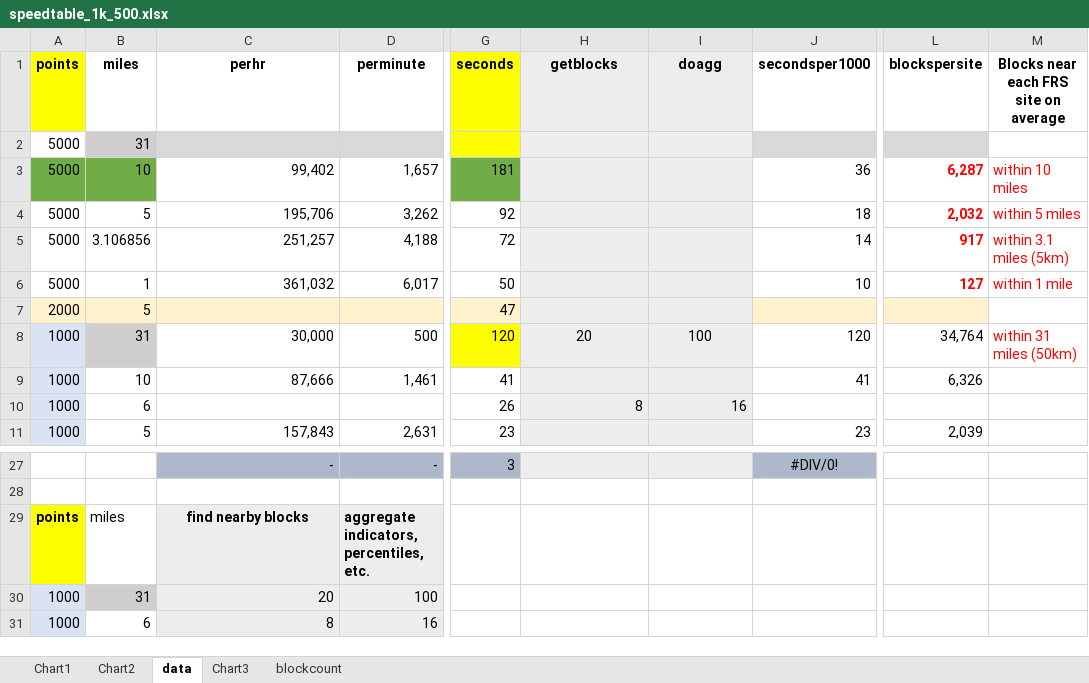
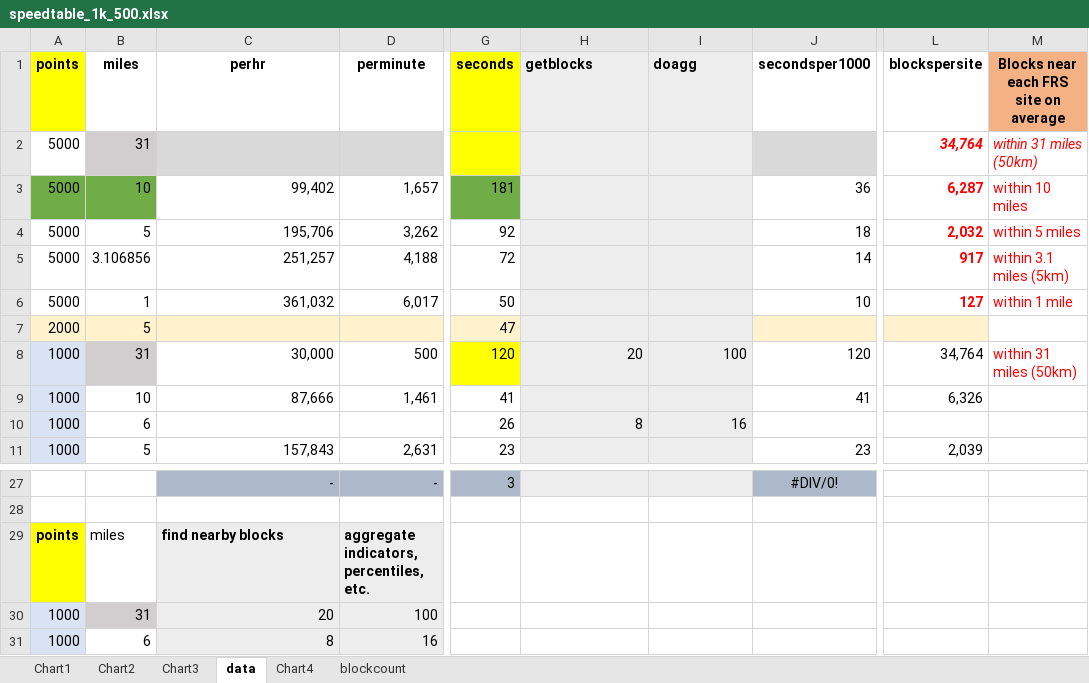
Before and after one commit to USEPA/ejscreen-multisite-open, an Excel workbook: inst/SPEED/speedtable_1k_500.xlsx, sheet data, drawn as a sheet; only a part is shown, gaps mark what is left out; values as stored, in another font and other column widths than the file's, no borders; charts and pictures not drawn; the diff names each change by its address in the sheet, - before the commit and + after, or states it on an @@ line.

```diff
--- a/inst/SPEED/speedtable_1k_500.xlsx (sheet data)
+++ b/inst/SPEED/speedtable_1k_500.xlsx (sheet data)
+sheet tab: Chart4
@@ sheet tab order changed: Chart1 | Chart2 | Chart3 | data | Chart4 | blockcount @@
-H1:I1 alignment: center
+H1:I1 alignment: left
-M1 fill: none
+M1 fill: #F4B183
-L2 (blockspersite): (empty)
+L2 (blockspersite): 34,764
-L2 fill: #D9D9D9
+L2 fill: none
-M2: (empty)
+M2: within 31 miles (50km)
-H8:I8 alignment: center
+H8:I8 alignment: right
-C29 alignment: center
+C29 alignment: left
```
Also changed, not shown: sheet blockcount, charts or pictures, 20 other files.
